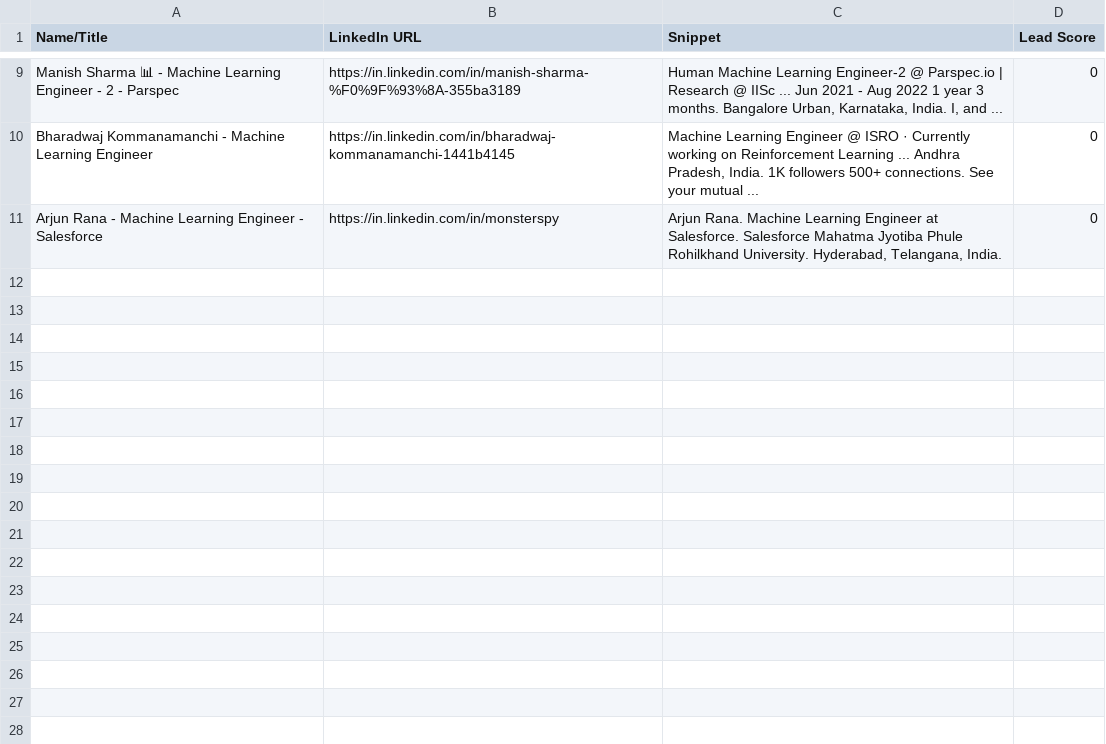
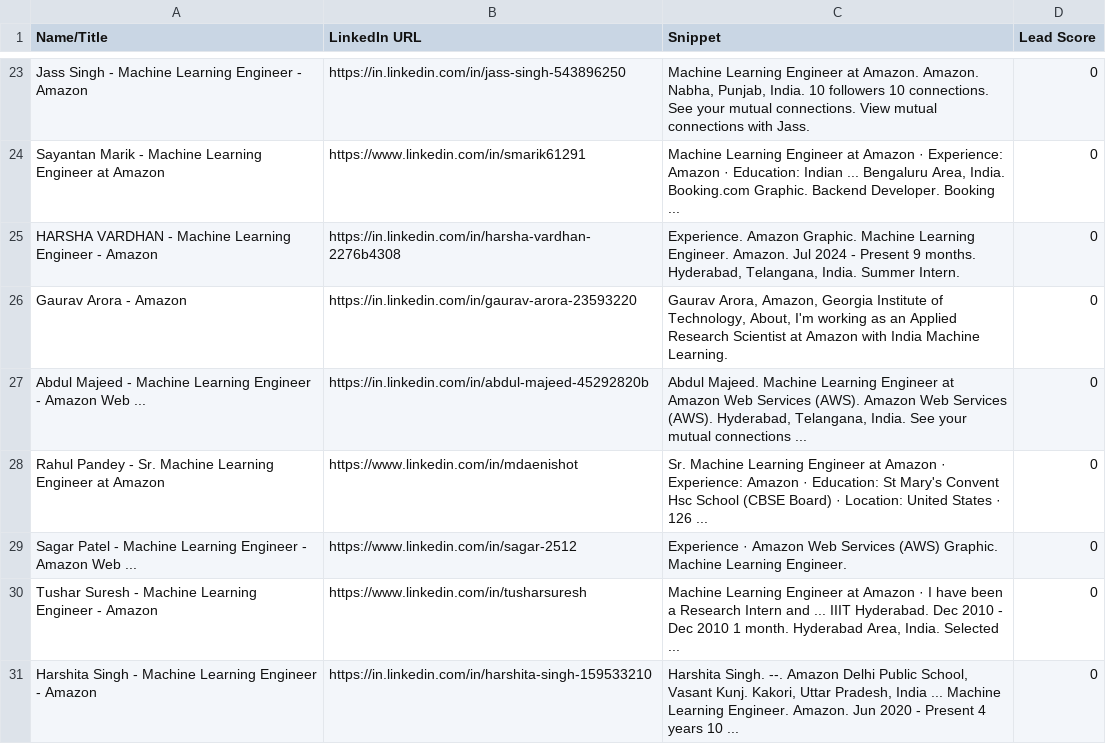
Before and after one commit to pabbathikarthikeya/BestScrapper, a CSV file: scored_leads.csv, drawn as a sheet; only a part is shown, gaps mark what is left out; addresses are those after the commit; the diff covers the shown part only; the diff names each change by its address in the sheet, - before the commit and + after, or states it on an @@ line.

```diff
--- a/scored_leads.csv
+++ b/scored_leads.csv
-A23 (Name/Title): Manish Sharma 📊 - Machine Learning Engineer - 2 - Parspec
+A23 (Name/Title): Jass Singh - Machine Learning Engineer - Amazon
-B23 (LinkedIn URL): https://in.linkedin.com/in/manish-sharma-%F0%9F%93%8A-355ba3189
+B23 (LinkedIn URL): https://in.linkedin.com/in/jass-singh-543896250
-C23 (Snippet): Human Machine Learning Engineer-2 @ Parspec.io | Research @ IISc ... Jun 2021 - Aug 2022 1 year 3 months. Bangalore Urban, Karnataka, India. I, and ...
+C23 (Snippet): Machine Learning Engineer at Amazon. Amazon. Nabha, Punjab, India. 10 followers 10 connections. See your mutual connections. View mutual connections with Jass.
-A24 (Name/Title): Bharadwaj Kommanamanchi - Machine Learning Engineer
+A24 (Name/Title): Sayantan Marik - Machine Learning Engineer at Amazon
-B24 (LinkedIn URL): https://in.linkedin.com/in/bharadwaj-kommanamanchi-1441b4145
+B24 (LinkedIn URL): https://www.linkedin.com/in/smarik61291
-C24 (Snippet): …Learning Engineer @ ISRO · Currently working on Reinforcement Learning ... Andhra Pradesh, India. 1K followers 500+ connections. See your mutual ...
+C24 (Snippet): …Learning Engineer at Amazon · Experience: Amazon · Education: Indian ... Bengaluru Area, India. Booking.com Graphic. Backend Developer. Booking ...
+row 25: HARSHA VARDHAN - Machine Learning Engineer - Amazon | https://in.linkedin.com/in/harsha-vardhan-2276b4308 | Experience. Amazon Graphic. Machine Learning Engineer. Amazon. Jul 2024 - Present 9 months. Hyderabad, Telangana, India. Summer Intern. | 0
+row 26: Gaurav Arora - Amazon | https://in.linkedin.com/in/gaurav-arora-23593220 | Gaurav Arora, Amazon, Georgia Institute of Technology, About, I'm working as an Applied Research Scientist at Amazon with India Machine Learning. | 0
+row 27: Abdul Majeed - Machine Learning Engineer - Amazon Web ... | https://in.linkedin.com/in/abdul-majeed-45292820b | Abdul Majeed. Machine Learning Engineer at Amazon Web Services (AWS). Amazon Web Services (AWS). Hyderabad, Telangana, India. See your mutual connections ... | 0
-A28 (Name/Title): Arjun Rana - Machine Learning Engineer - Salesforce
+A28 (Name/Title): Rahul Pandey - Sr. Machine Learning Engineer at Amazon
-B28 (LinkedIn URL): https://in.linkedin.com/in/monsterspy
+B28 (LinkedIn URL): https://www.linkedin.com/in/mdaenishot
-C28 (Snippet): Arjun Rana. Machine Learning Engineer at Salesforce. Salesforce Mahatma Jyotiba Phule Rohilkhand University. Hyderabad, Telangana, India.
+C28 (Snippet): Sr. Machine Learning Engineer at Amazon · Experience: Amazon · Education: St Mary's Convent Hsc School (CBSE Board) · Location: United States · 126 ...
+row 29: Sagar Patel - Machine Learning Engineer - Amazon Web ... | https://www.linkedin.com/in/sagar-2512 | Experience · Amazon Web Services (AWS) Graphic. Machine Learning Engineer. | 0
+row 30: Tushar Suresh - Machine Learning Engineer - Amazon | https://www.linkedin.com/in/tusharsuresh | Machine Learning Engineer at Amazon · I have been a Research Intern and ... IIIT Hyderabad. Dec 2010 - Dec 2010 1 month. Hyderabad Area, India. Selected ... | 0
+row 31: Harshita Singh - Machine Learning Engineer - Amazon | https://in.linkedin.com/in/harshita-singh-159533210 | Harshita Singh. --. Amazon Delhi Public School, Vasant Kunj. Kakori, Uttar Pradesh, India ... Machine Learning Engineer. Amazon. Jun 2020 - Present 4 years 10 ... | 0
```
Also changed, not shown: 15 added rows, 1 removed row and 18 edited cells elsewhere in this file, leads.csv, 1 other file.
